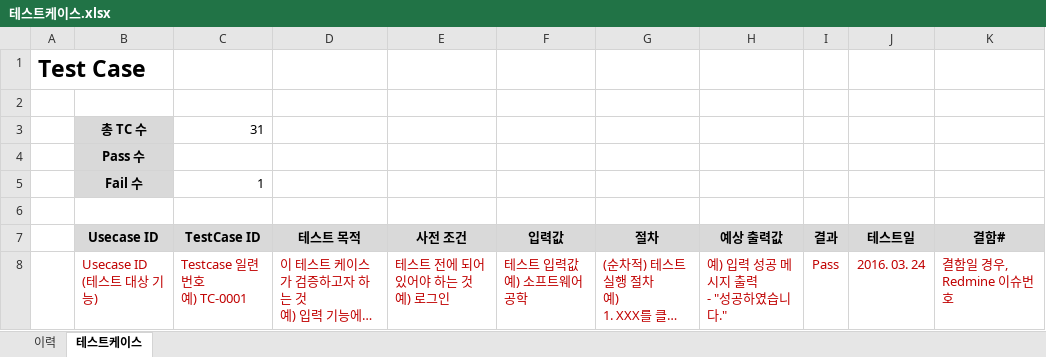
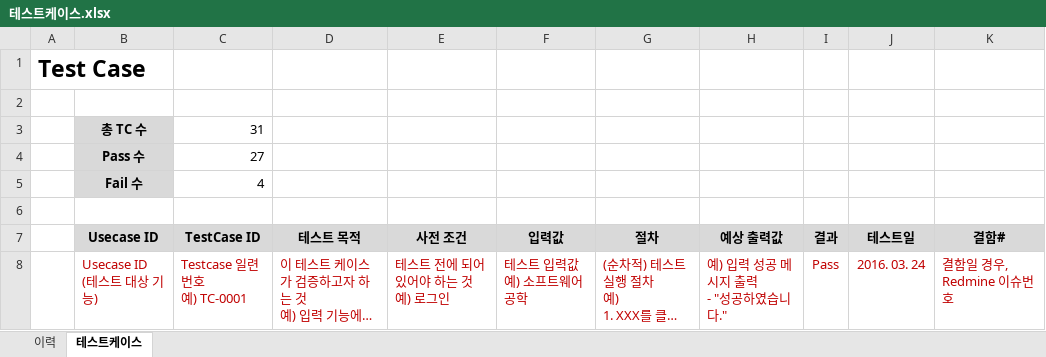
Before and after one commit to SE-admin/SE2017_4_tuna, an Excel workbook: doc/4_ 테스트케이스 및 테스트결과보고서/테스트케이스.xlsx, sheet 테스트케이스, drawn as a sheet; only a part is shown; long unchanged cells end in …; values as stored, in another font and other column widths than the file's, no borders; the diff names each change by its address in the sheet, - before the commit and + after, or states it on an @@ line.

Commit message:
테스트케이스.xlsx Pass수와 Fail 수 수정

```diff
--- a/doc/4_ 테스트케이스 및 테스트결과보고서/테스트케이스.xlsx (sheet 테스트케이스)
+++ b/doc/4_ 테스트케이스 및 테스트결과보고서/테스트케이스.xlsx (sheet 테스트케이스)
-C4 (TestCase ID): (empty)
+C4 (TestCase ID): 27
-C5 (TestCase ID): 1
+C5 (TestCase ID): 4
```
Also changed, not shown: sheet 이력.
